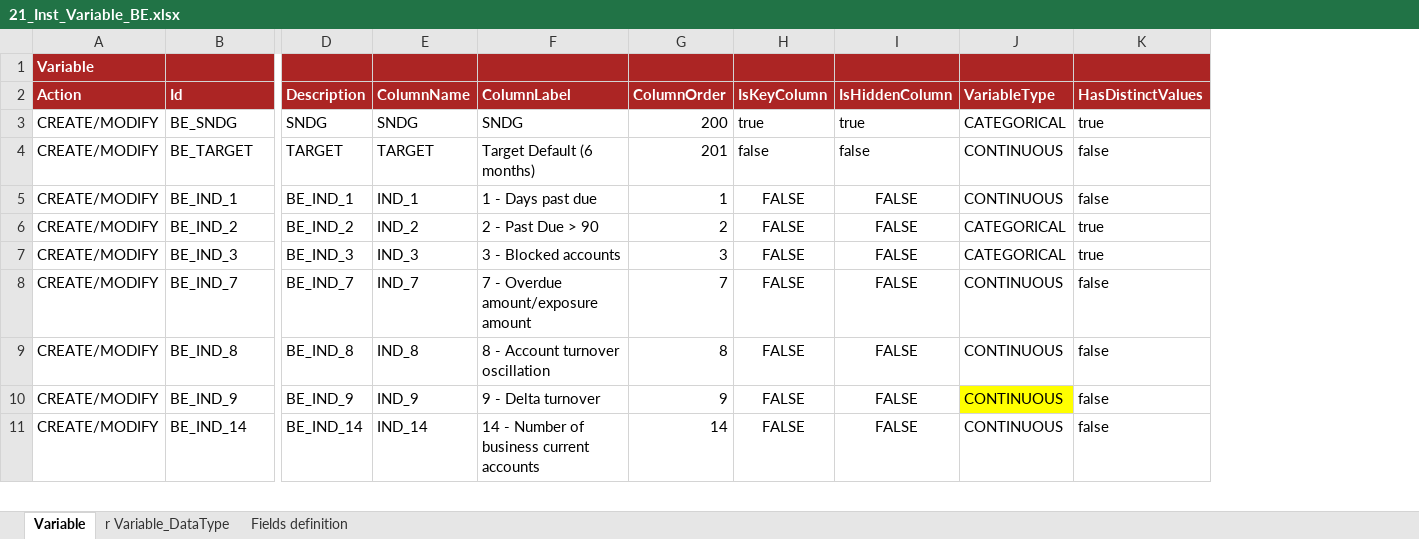
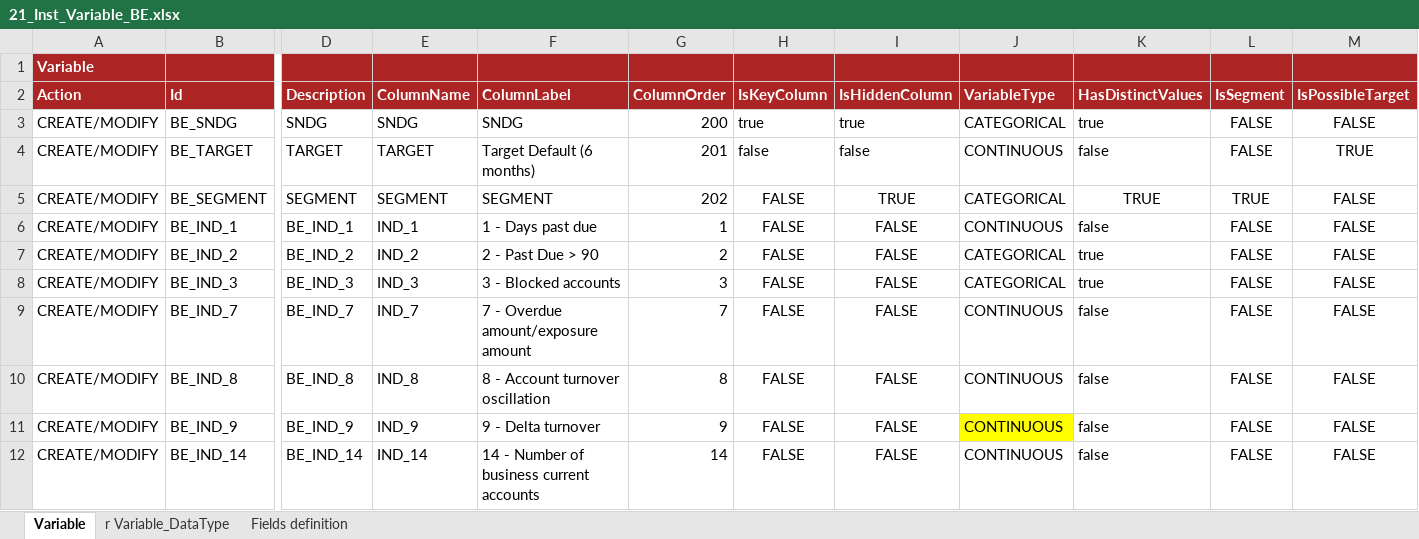
Before and after one commit to cybertop35/intelliJConf, an Excel workbook: earlywarning-pom/earlywarning-config/src/baf-instances/21_Inst_Variable_BE.xlsx, sheet Variable, drawn as a sheet; only a part is shown, gaps mark what is left out; values as stored, in another font and other column widths than the file's, no borders; charts and pictures not drawn; addresses are those after the commit; rows hold the shown columns only; the diff names each change by its address in the sheet, - before the commit and + after, or states it on an @@ line.

Commit message:
Add segment configuration

```diff
--- a/earlywarning-pom/earlywarning-config/src/baf-instances/21_Inst_Variable_BE.xlsx (sheet Variable)
+++ b/earlywarning-pom/earlywarning-config/src/baf-instances/21_Inst_Variable_BE.xlsx (sheet Variable)
+column L (IsSegment), rows 3-4: FALSE | FALSE; rows 6-12: all FALSE
+column M (IsPossibleTarget), rows 3-4: FALSE | TRUE; rows 6-12: all FALSE
+row 5: CREATE/MODIFY | BE_SEGMENT | SEGMENT | SEGMENT | SEGMENT | 202 | FALSE | TRUE | CATEGORICAL | TRUE | TRUE | FALSE
```
Also changed, not shown: sheet r Variable_DataType, charts or pictures, earlywarning-pom/earlywarning-config/src/baf-instances/02_Inst_Variable_fixed.xlsx, earlywarning-pom/earlywarning-config/src/baf-instances/03_Inst_Analysis_Unit.xlsx, 9 other files.
